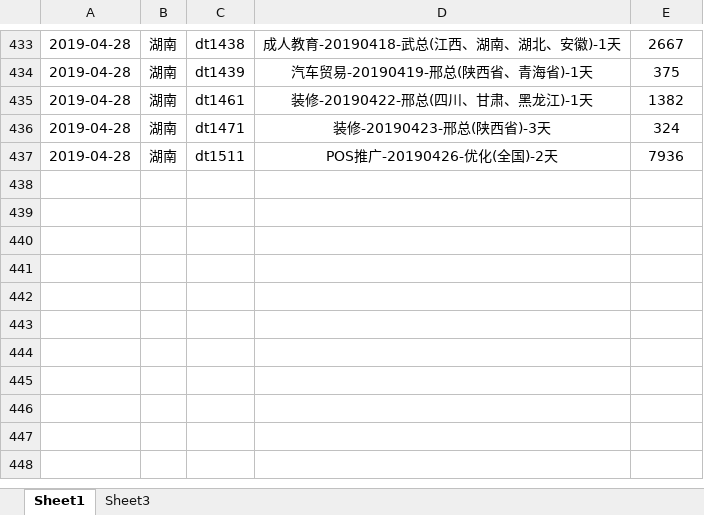
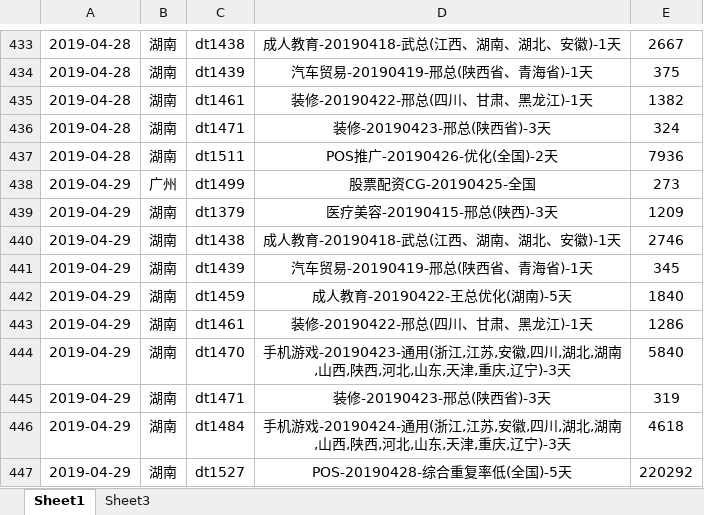
Before and after one commit to janice-cjy/data-log, an Excel workbook: 数据汇总/数据汇总-201904.xlsx, sheet Sheet1, drawn as a sheet; only a part is shown, gaps mark what is left out; values as stored, in another font and other column widths than the file's, no borders; the diff names each change by its address in the sheet, - before the commit and + after, or states it on an @@ line.

```diff
--- a/数据汇总/数据汇总-201904.xlsx (sheet Sheet1)
+++ b/数据汇总/数据汇总-201904.xlsx (sheet Sheet1)
+row 438: 2019-04-29 | 广州 | dt1499 | 股票配资CG-20190425-全国 | 273
+row 439: 2019-04-29 | 湖南 | dt1379 | 医疗美容-20190415-邢总(陕西)-3天 | 1209
+row 440: 2019-04-29 | 湖南 | dt1438 | 成人教育-20190418-武总(江西、湖南、湖北、安徽)-1天 | 2746
+row 441: 2019-04-29 | 湖南 | dt1439 | 汽车贸易-20190419-邢总(陕西省、青海省)-1天 | 345
+row 442: 2019-04-29 | 湖南 | dt1459 | 成人教育-20190422-王总优化(湖南)-5天 | 1840
+row 443: 2019-04-29 | 湖南 | dt1461 | 装修-20190422-邢总(四川、甘肃、黑龙江)-1天 | 1286
+row 444: 2019-04-29 | 湖南 | dt1470 | 手机游戏-20190423-通用(浙江,江苏,安徽,四川,湖北,湖南,山西,陕西,河北,山东,天津,重庆,辽宁)-3天 | 5840
+row 445: 2019-04-29 | 湖南 | dt1471 | 装修-20190423-邢总(陕西省)-3天 | 319
+row 446: 2019-04-29 | 湖南 | dt1484 | 手机游戏-20190424-通用(浙江,江苏,安徽,四川,湖北,湖南,山西,陕西,河北,山东,天津,重庆,辽宁)-3天 | 4618
+row 447: 2019-04-29 | 湖南 | dt1527 | POS-20190428-综合重复率低(全国)-5天 | 220292
```
Also changed, not shown: 10 other files.
